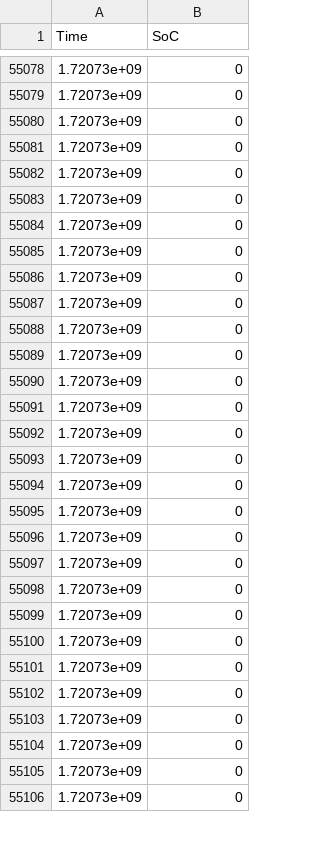
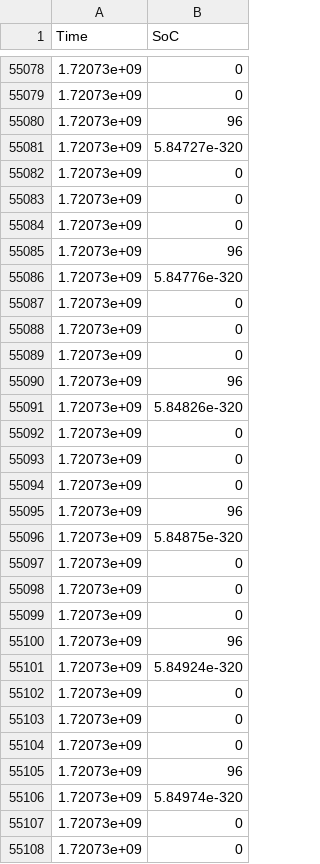
Before and after one commit to CarloCei97/DSA_tester, a CSV file: log/Douglas_sampled.csv, drawn as a sheet; only a part is shown, gaps mark what is left out; the shorter side is filled out with more unchanged rows; the diff covers the shown part only.

```diff
--- a/log/Douglas_sampled.csv
+++ b/log/Douglas_sampled.csv
@@ -55079,2 +55079,4 @@ Time,SoC
 1.72073e+09,0
+1.72073e+09,96
+1.72073e+09,5.84727e-320
 1.72073e+09,0
@@ -55082,2 +55084,4 @@ Time,SoC
 1.72073e+09,0
+1.72073e+09,96
+1.72073e+09,5.84776e-320
 1.72073e+09,0
@@ -55085,2 +55089,4 @@ Time,SoC
 1.72073e+09,0
+1.72073e+09,96
+1.72073e+09,5.84826e-320
 1.72073e+09,0
@@ -55088,2 +55094,4 @@ Time,SoC
 1.72073e+09,0
+1.72073e+09,96
+1.72073e+09,5.84875e-320
 1.72073e+09,0
@@ -55091,2 +55099,4 @@ Time,SoC
 1.72073e+09,0
+1.72073e+09,96
+1.72073e+09,5.84924e-320
 1.72073e+09,0
@@ -55094,2 +55104,4 @@ Time,SoC
 1.72073e+09,0
+1.72073e+09,96
+1.72073e+09,5.84974e-320
 1.72073e+09,0
```
Also changed, not shown: 10 added rows, 22 removed rows and 1 edited cell elsewhere in this file, log/PLAA_sampled.csv, log/random_sampled.csv, 14 other files.
